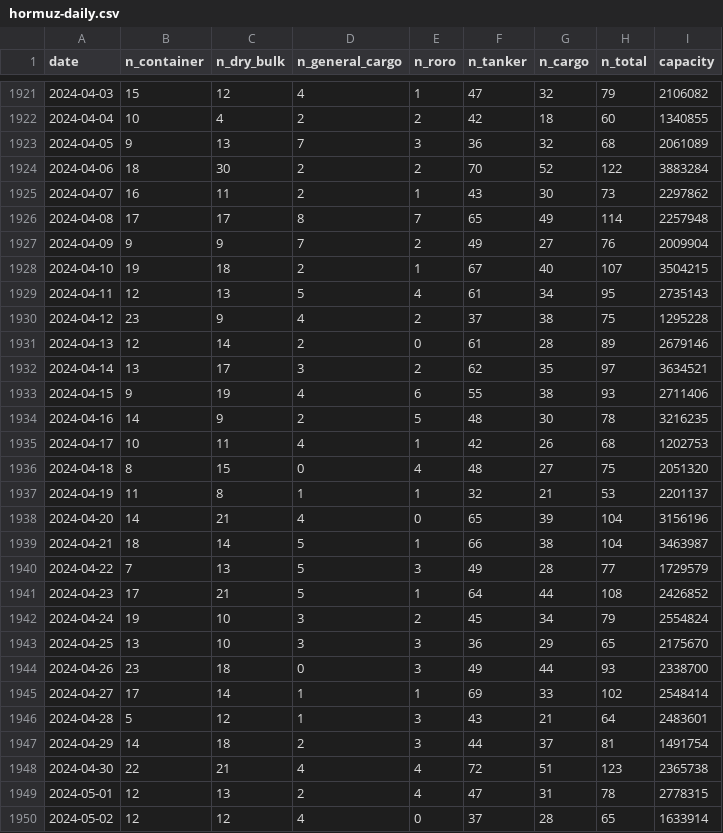
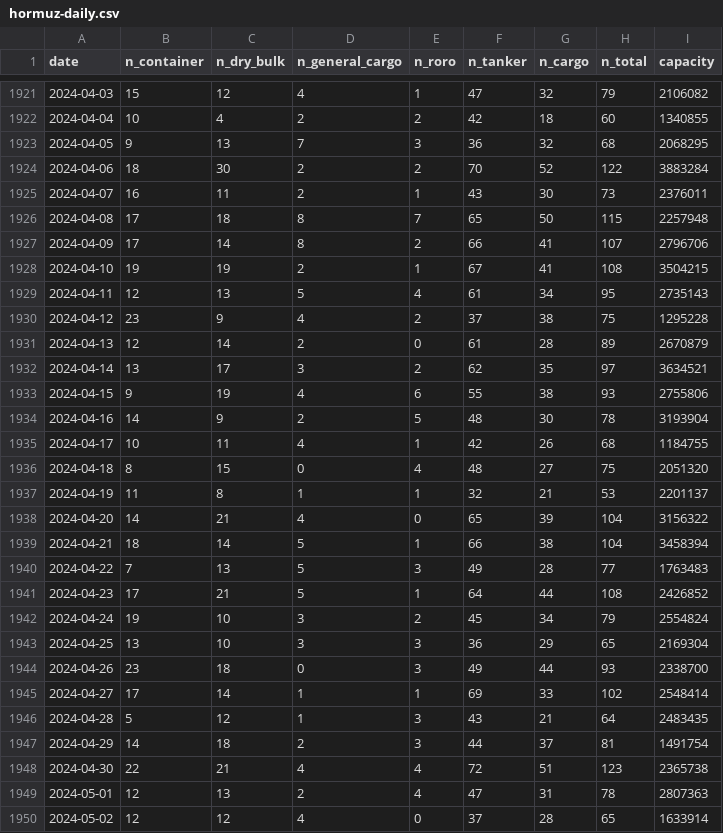
Before and after one commit to cateatcatx/hormuz-monitor, a CSV file: data/hormuz-daily.csv, drawn as a sheet; only a part is shown, gaps mark what is left out; the diff covers the shown part only.

```diff
--- a/data/hormuz-daily.csv
+++ b/data/hormuz-daily.csv
@@ -1922,29 +1922,29 @@ date,n_container,n_dry_bulk,n_general_cargo,n_roro,n_tanker,n_cargo,n_total,capa
 2024-04-04,10,4,2,2,42,18,60,1340855
-2024-04-05,9,13,7,3,36,32,68,2061089
+2024-04-05,9,13,7,3,36,32,68,2068295
 2024-04-06,18,30,2,2,70,52,122,3883284
-2024-04-07,16,11,2,1,43,30,73,2297862
-2024-04-08,17,17,8,7,65,49,114,2257948
-2024-04-09,9,9,7,2,49,27,76,2009904
-2024-04-10,19,18,2,1,67,40,107,3504215
+2024-04-07,16,11,2,1,43,30,73,2376011
+2024-04-08,17,18,8,7,65,50,115,2257948
+2024-04-09,17,14,8,2,66,41,107,2796706
+2024-04-10,19,19,2,1,67,41,108,3504215
 2024-04-11,12,13,5,4,61,34,95,2735143
 2024-04-12,23,9,4,2,37,38,75,1295228
-2024-04-13,12,14,2,0,61,28,89,2679146
+2024-04-13,12,14,2,0,61,28,89,2670879
 2024-04-14,13,17,3,2,62,35,97,3634521
-2024-04-15,9,19,4,6,55,38,93,2711406
-2024-04-16,14,9,2,5,48,30,78,3216235
-2024-04-17,10,11,4,1,42,26,68,1202753
+2024-04-15,9,19,4,6,55,38,93,2755806
+2024-04-16,14,9,2,5,48,30,78,3193904
+2024-04-17,10,11,4,1,42,26,68,1184755
 2024-04-18,8,15,0,4,48,27,75,2051320
 2024-04-19,11,8,1,1,32,21,53,2201137
-2024-04-20,14,21,4,0,65,39,104,3156196
-2024-04-21,18,14,5,1,66,38,104,3463987
-2024-04-22,7,13,5,3,49,28,77,1729579
+2024-04-20,14,21,4,0,65,39,104,3156322
+2024-04-21,18,14,5,1,66,38,104,3458394
+2024-04-22,7,13,5,3,49,28,77,1763483
 2024-04-23,17,21,5,1,64,44,108,2426852
 2024-04-24,19,10,3,2,45,34,79,2554824
-2024-04-25,13,10,3,3,36,29,65,2175670
+2024-04-25,13,10,3,3,36,29,65,2169304
 2024-04-26,23,18,0,3,49,44,93,2338700
 2024-04-27,17,14,1,1,69,33,102,2548414
-2024-04-28,5,12,1,3,43,21,64,2483601
+2024-04-28,5,12,1,3,43,21,64,2483435
 2024-04-29,14,18,2,3,44,37,81,1491754
 2024-04-30,22,21,4,4,72,51,123,2365738
-2024-05-01,12,13,2,4,47,31,78,2778315
+2024-05-01,12,13,2,4,47,31,78,2807363
 2024-05-02,12,12,4,0,37,28,65,1633914
```
Also changed, not shown: 7 added rows and 80 edited cells elsewhere in this file.
